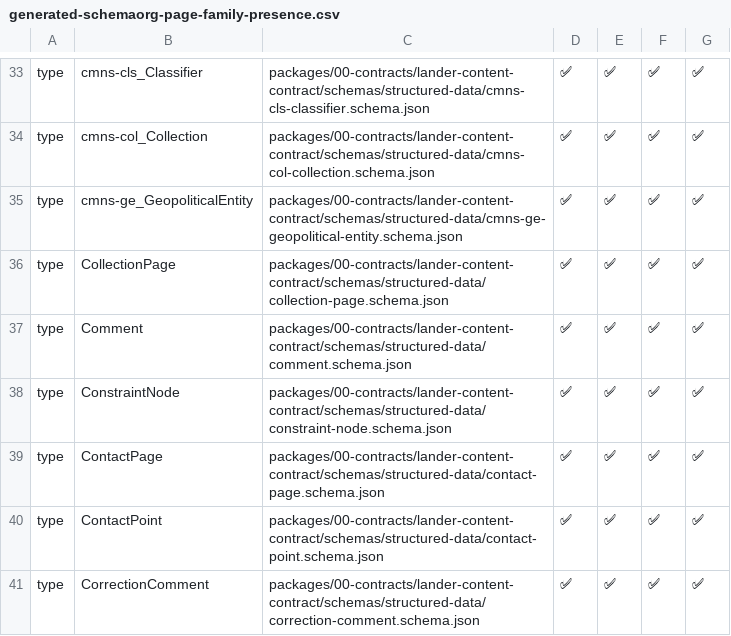
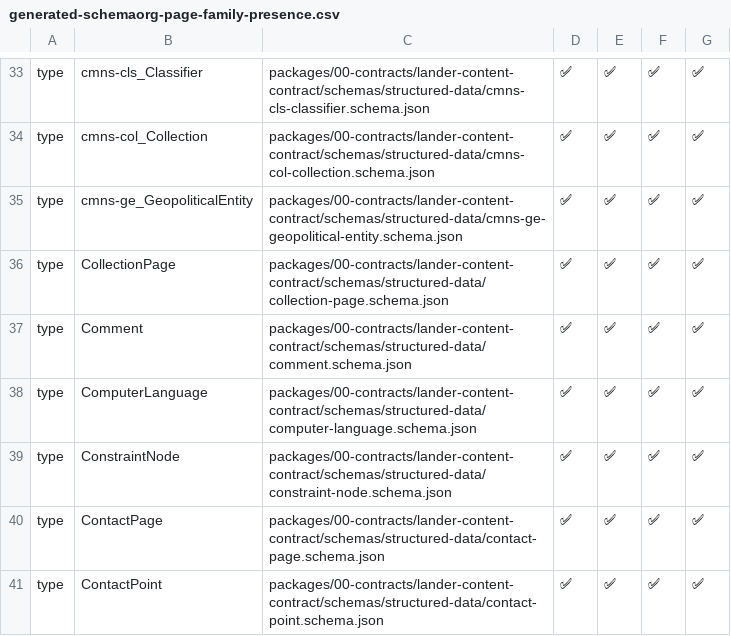
Before and after one commit to groupsum/mdwrk-pages, a CSV file: docs/generated-schemaorg-page-family-presence.csv, drawn as a sheet; only a part is shown, gaps mark what is left out; the shorter side is filled out with more unchanged rows; the diff names each change by its address in the sheet, - before the commit and + after, or states it on an @@ line.

Commit message:
feat(structured-data): support computer language graphs

```diff
--- a/docs/generated-schemaorg-page-family-presence.csv
+++ b/docs/generated-schemaorg-page-family-presence.csv
+row 38: type | ComputerLanguage | packages/00-contracts/lander-content-contract/schemas/structured-data/computer-language.schema.json | ✅ | ✅ | ✅ | ✅
```
Also changed, not shown: docs/structured-data-presence.csv, 24 other files.
